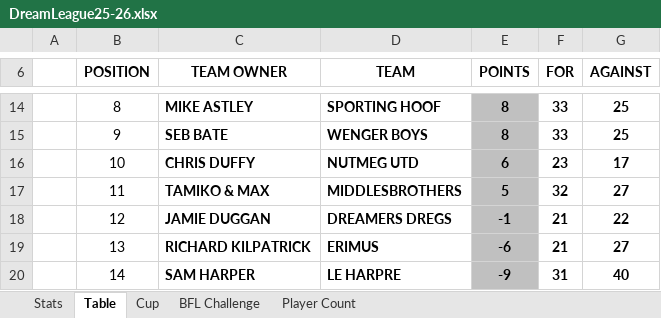
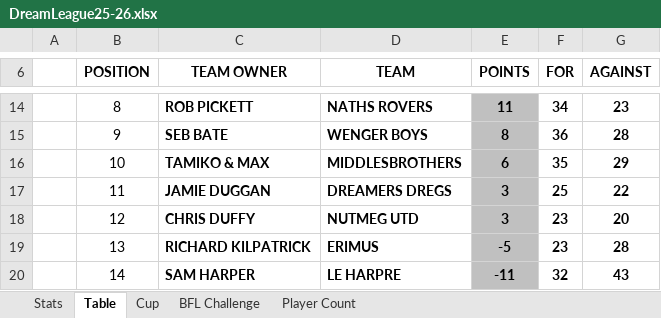
Before and after one commit to sgbstats/dreamleague, an Excel workbook: data/DreamLeague25-26.xlsx, sheet Table, drawn as a sheet; only a part is shown, gaps mark what is left out; values as stored, in another font and other column widths than the file's, no borders; the diff covers the shown part only; the diff names each change by its address in the sheet, - before the commit and + after, or states it on an @@ line.

```diff
--- a/data/DreamLeague25-26.xlsx (sheet Table)
+++ b/data/DreamLeague25-26.xlsx (sheet Table)
-C14 (TEAM OWNER): MIKE ASTLEY
+C14 (TEAM OWNER): ROB PICKETT
-D14 (TEAM): SPORTING HOOF
+D14 (TEAM): NATHS ROVERS
-E14 (POINTS): 8
+E14 (POINTS): 11
-F14 (FOR): 33
+F14 (FOR): 34
-G14 (AGAINST): 25
+G14 (AGAINST): 23
-F15 (FOR): 33
+F15 (FOR): 36
-G15 (AGAINST): 25
+G15 (AGAINST): 28
-C16 (TEAM OWNER): CHRIS DUFFY
+C16 (TEAM OWNER): TAMIKO & MAX
-D16 (TEAM): NUTMEG UTD
+D16 (TEAM): MIDDLESBROTHERS
-F16 (FOR): 23
+F16 (FOR): 35
-G16 (AGAINST): 17
+G16 (AGAINST): 29
-C17 (TEAM OWNER): TAMIKO & MAX
+C17 (TEAM OWNER): JAMIE DUGGAN
-D17 (TEAM): MIDDLESBROTHERS
+D17 (TEAM): DREAMERS DREGS
-E17 (POINTS): 5
+E17 (POINTS): 3
-F17 (FOR): 32
+F17 (FOR): 25
-G17 (AGAINST): 27
+G17 (AGAINST): 22
-C18 (TEAM OWNER): JAMIE DUGGAN
+C18 (TEAM OWNER): CHRIS DUFFY
-D18 (TEAM): DREAMERS DREGS
+D18 (TEAM): NUTMEG UTD
-E18 (POINTS): -1
+E18 (POINTS): 3
-F18:F19 (FOR): 21
+F18:F19 (FOR): 23
-G18 (AGAINST): 22
+G18 (AGAINST): 20
-E19 (POINTS): -6
+E19 (POINTS): -5
-G19 (AGAINST): 27
+G19 (AGAINST): 28
-E20 (POINTS): -9
+E20 (POINTS): -11
-F20 (FOR): 31
+F20 (FOR): 32
-G20 (AGAINST): 40
+G20 (AGAINST): 43
```
Also changed, not shown: 31 edited cells elsewhere in this sheet, sheet Stats, sheet Player Count.
